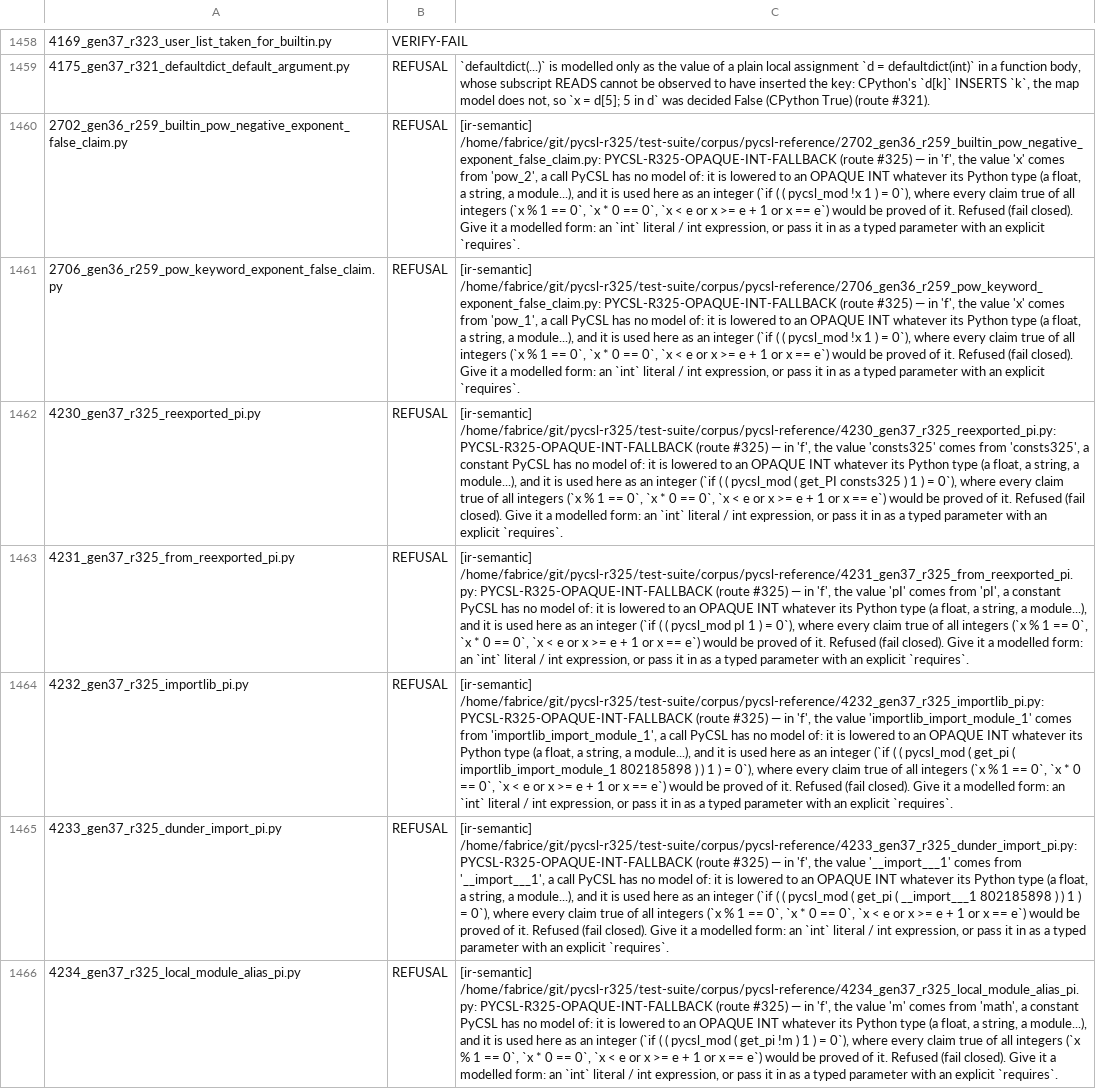
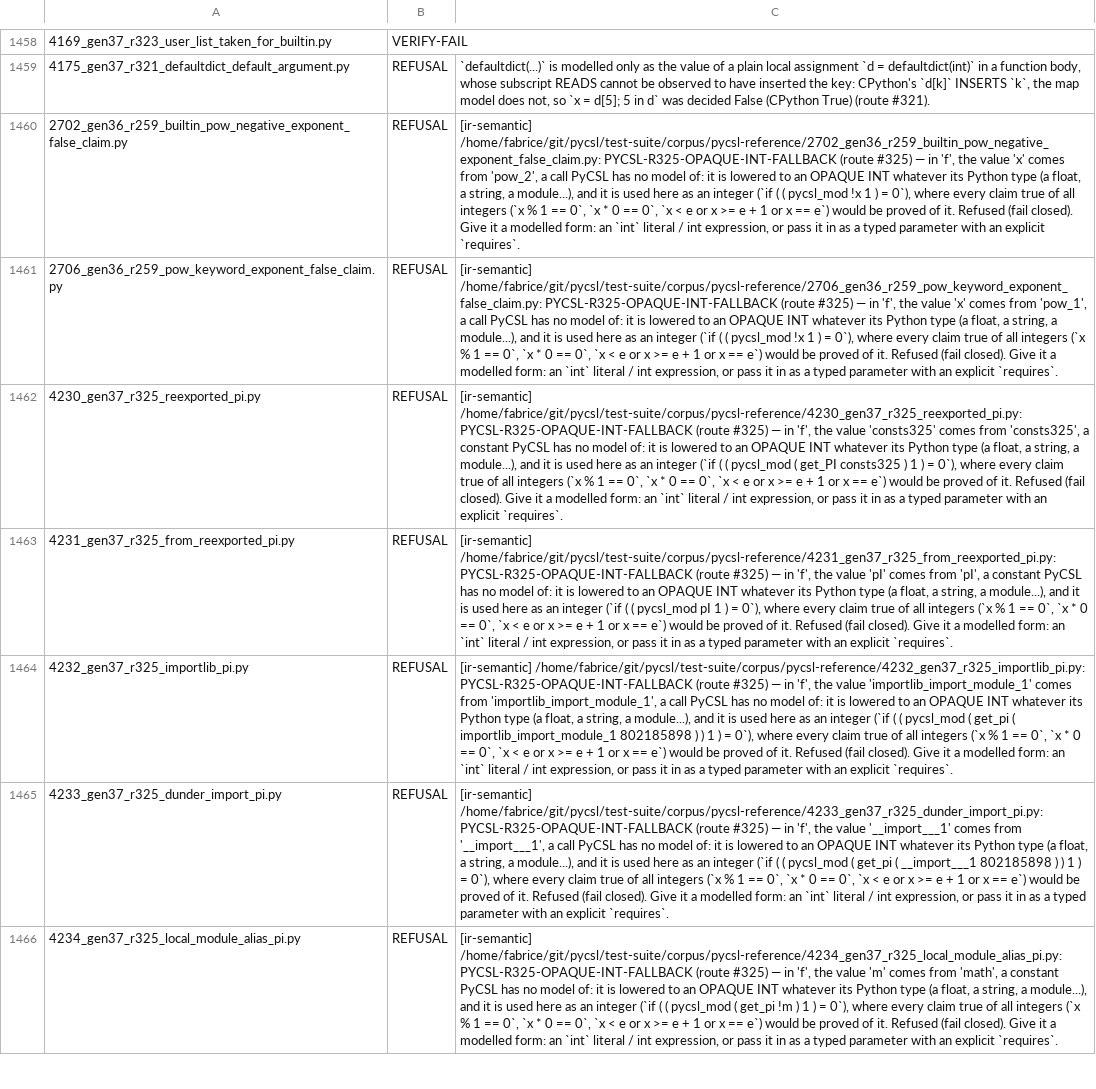
Before and after one commit to fderepas/pycsl, a TSV file: bin/refusal-witness-census.tsv, drawn as a sheet; only a part is shown, gaps mark what is left out; the diff covers the shown part only; the diff names each change by its address in the sheet, - before the commit and + after, or states it on an @@ line.

```diff
--- a/bin/refusal-witness-census.tsv
+++ b/bin/refusal-witness-census.tsv
-C1460: [ir-semantic] /home/fabrice/git/pycsl-r325/test-suite/corpus/pycsl-reference/2702_gen36_r259_builtin_pow_negative_exponent_false_claim.py: PYCSL-R325-OPAQUE-INT-FALLBACK (route…
+C1460: [ir-semantic] /home/fabrice/git/pycsl/test-suite/corpus/pycsl-reference/2702_gen36_r259_builtin_pow_negative_exponent_false_claim.py: PYCSL-R325-OPAQUE-INT-FALLBACK (route…
-C1461: [ir-semantic] /home/fabrice/git/pycsl-r325/test-suite/corpus/pycsl-reference/2706_gen36_r259_pow_keyword_exponent_false_claim.py: PYCSL-R325-OPAQUE-INT-FALLBACK (route…
+C1461: [ir-semantic] /home/fabrice/git/pycsl/test-suite/corpus/pycsl-reference/2706_gen36_r259_pow_keyword_exponent_false_claim.py: PYCSL-R325-OPAQUE-INT-FALLBACK (route…
-C1462: [ir-semantic] /home/fabrice/git/pycsl-r325/test-suite/corpus/pycsl-reference/4230_gen37_r325_reexported_pi.py: PYCSL-R325-OPAQUE-INT-FALLBACK (route…
+C1462: [ir-semantic] /home/fabrice/git/pycsl/test-suite/corpus/pycsl-reference/4230_gen37_r325_reexported_pi.py: PYCSL-R325-OPAQUE-INT-FALLBACK (route…
-C1463: [ir-semantic] /home/fabrice/git/pycsl-r325/test-suite/corpus/pycsl-reference/4231_gen37_r325_from_reexported_pi.py: PYCSL-R325-OPAQUE-INT-FALLBACK (route…
+C1463: [ir-semantic] /home/fabrice/git/pycsl/test-suite/corpus/pycsl-reference/4231_gen37_r325_from_reexported_pi.py: PYCSL-R325-OPAQUE-INT-FALLBACK (route…
-C1464: [ir-semantic] /home/fabrice/git/pycsl-r325/test-suite/corpus/pycsl-reference/4232_gen37_r325_importlib_pi.py: PYCSL-R325-OPAQUE-INT-FALLBACK (route…
+C1464: [ir-semantic] /home/fabrice/git/pycsl/test-suite/corpus/pycsl-reference/4232_gen37_r325_importlib_pi.py: PYCSL-R325-OPAQUE-INT-FALLBACK (route…
-C1465: [ir-semantic] /home/fabrice/git/pycsl-r325/test-suite/corpus/pycsl-reference/4233_gen37_r325_dunder_import_pi.py: PYCSL-R325-OPAQUE-INT-FALLBACK (route…
+C1465: [ir-semantic] /home/fabrice/git/pycsl/test-suite/corpus/pycsl-reference/4233_gen37_r325_dunder_import_pi.py: PYCSL-R325-OPAQUE-INT-FALLBACK (route…
-C1466: [ir-semantic] /home/fabrice/git/pycsl-r325/test-suite/corpus/pycsl-reference/4234_gen37_r325_local_module_alias_pi.py: PYCSL-R325-OPAQUE-INT-FALLBACK (route…
+C1466: [ir-semantic] /home/fabrice/git/pycsl/test-suite/corpus/pycsl-reference/4234_gen37_r325_local_module_alias_pi.py: PYCSL-R325-OPAQUE-INT-FALLBACK (route…
```
Also changed, not shown: 5 removed rows and 32 edited cells elsewhere in this file.
